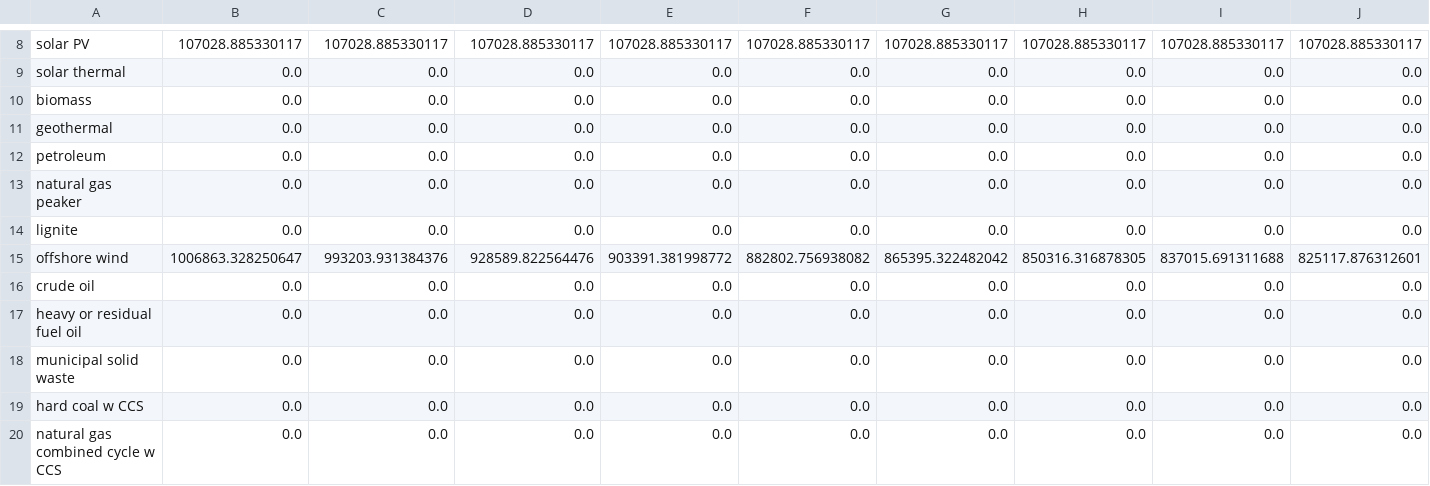
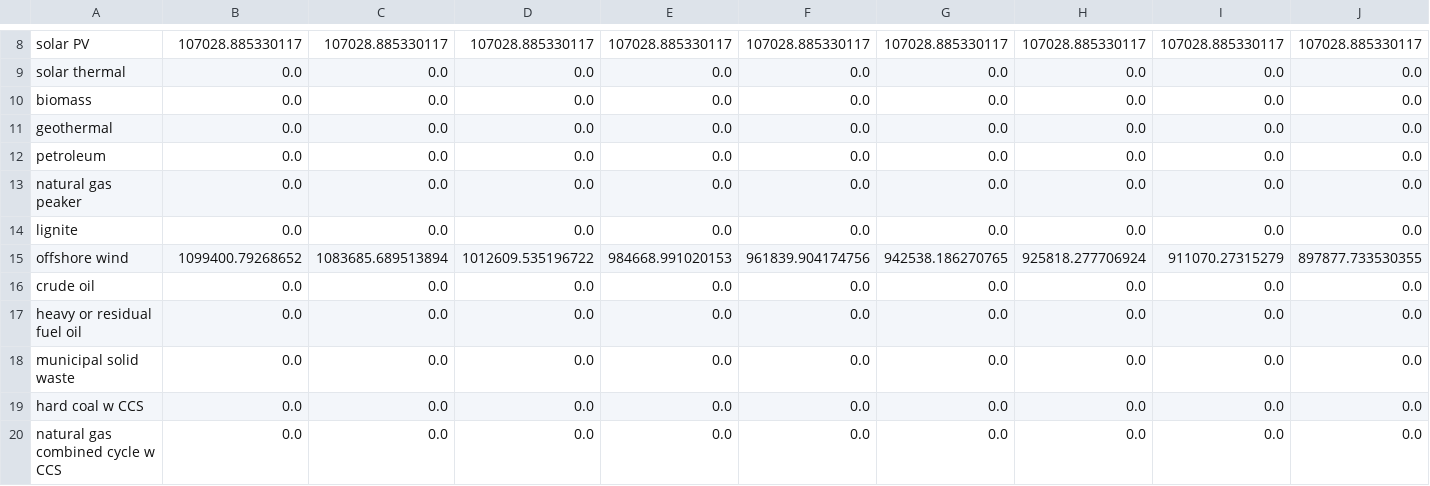
Before and after one commit to EnergyInnovation/eps-illinois, a CSV file: InputData/elec/CCaMC/CCaMC-SLCCpUC.csv, drawn as a sheet; only a part is shown, gaps mark what is left out; removed rows and columns are numbered as before the commit, all else as after; rows hold the shown columns only; the diff names each change by its address in the sheet, - before the commit and + after, or states it on an @@ line.

```diff
--- a/InputData/elec/CCaMC/CCaMC-SLCCpUC.csv
+++ b/InputData/elec/CCaMC/CCaMC-SLCCpUC.csv
-row 15: offshore wind | 1006863.328250647 | 993203.931384376 | 928589.822564476 | 903391.381998772 | 882802.756938082 | 865395.322482042 | 850316.316878305 | 837015.691311688 | 825117.876312601
+row 15: offshore wind | 1099400.79268652 | 1083685.689513894 | 1012609.535196722 | 984668.991020153 | 961839.904174756 | 942538.186270765 | 925818.277706924 | 911070.27315279 | 897877.733530355
```
Also changed, not shown: InputData/indst/PERAC/PERAC-cropsrice.csv, InputData/plcy-schd/FoPITY/FoPITY-2-WebApp.csv, 15 other files.
